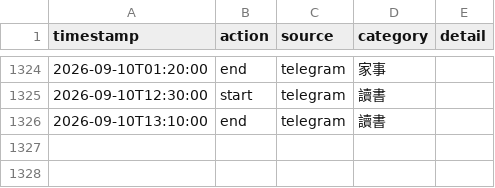
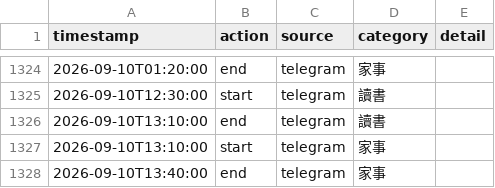
Before and after one commit to ssuyu0829/tt-f6a83b, a CSV file: data.csv, drawn as a sheet; only a part is shown, gaps mark what is left out; the diff names each change by its address in the sheet, - before the commit and + after, or states it on an @@ line.

Commit message:
sync 2026-09-10 13:43

```diff
--- a/data.csv
+++ b/data.csv
+row 1327: 2026-09-10T13:10:00 | start | telegram | 家事
+row 1328: 2026-09-10T13:40:00 | end | telegram | 家事
```
